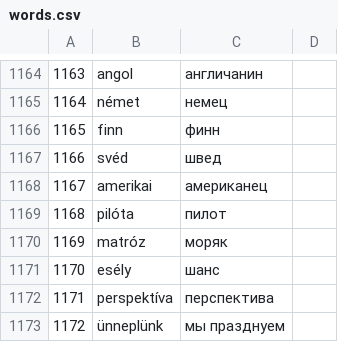
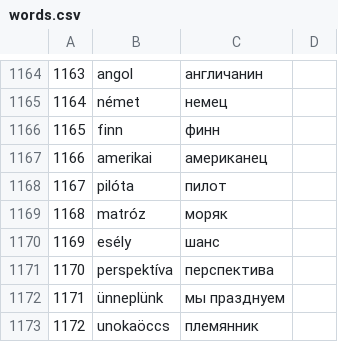
Before and after one commit to IstvanR/russian-swipe, a CSV file: words.csv, drawn as a sheet; only a part is shown, gaps mark what is left out; the shorter side is filled out with more unchanged rows; removed rows and columns are numbered as before the commit, all else as after; the diff names each change by its address in the sheet, - before the commit and + after, or states it on an @@ line.

```diff
--- a/words.csv
+++ b/words.csv
-row 1167: 1166 | svéd | швед
@@ column A renumbered from row 1167 down @@
```
Also changed, not shown: 1 other file.
